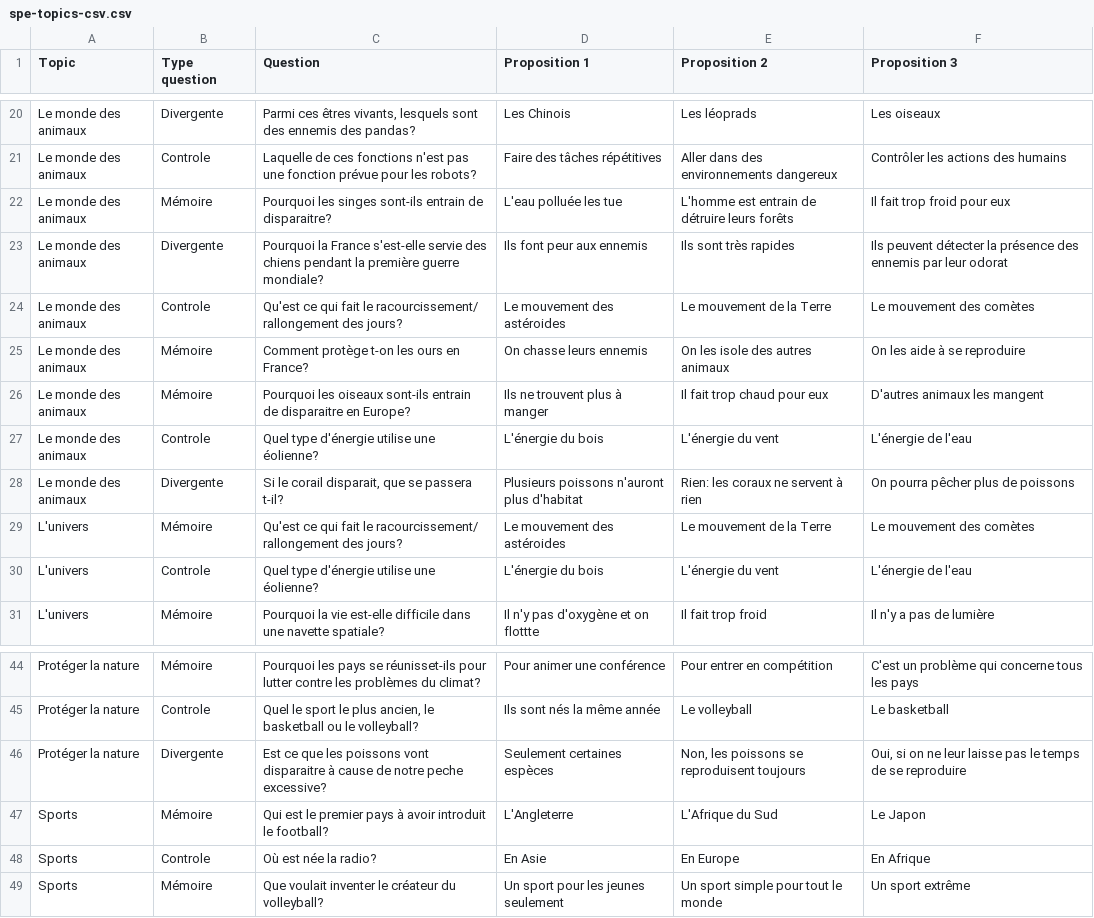
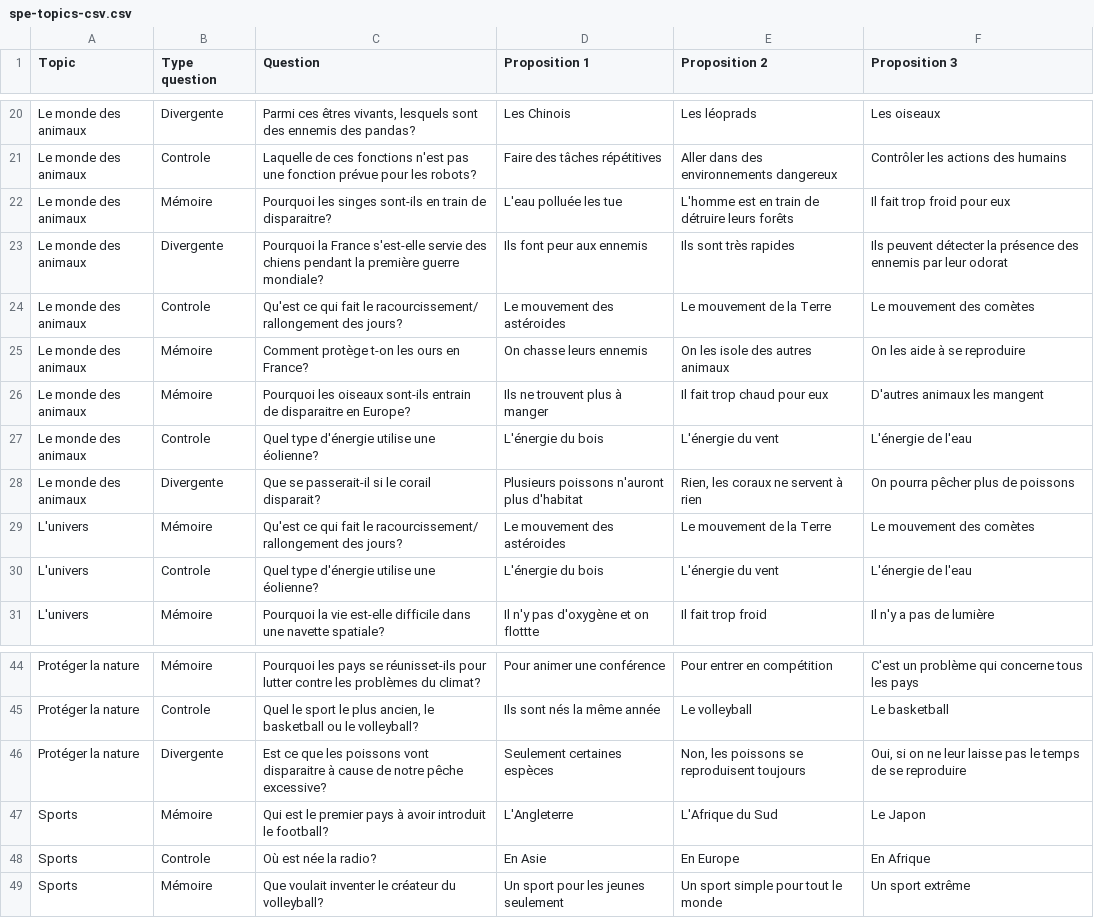
Before and after one commit to moelheni/robolearn, a CSV file: public/spe-topics-csv.csv, drawn as a sheet; only a part is shown, gaps mark what is left out.

Commit message:
Update spe-topics-csv.csv

```diff
--- a/public/spe-topics-csv.csv
+++ b/public/spe-topics-csv.csv
@@ -21,3 +21,3 @@ Le monde des animaux,Divergente,"Parmi ces êtres vivants, lesquels sont des enn
 Le monde des animaux,Controle,Laquelle de ces fonctions n'est pas une fonction prévue pour les robots?,Faire des tâches répétitives,Aller dans des environnements dangereux,Contrôler les actions des humains
-Le monde des animaux,Mémoire,Pourquoi les singes sont-ils entrain de disparaitre?,L'eau polluée les tue,L'homme est entrain de détruire leurs forêts,Il fait trop froid pour eux
+Le monde des animaux,Mémoire,Pourquoi les singes sont-ils en train de disparaitre?,L'eau polluée les tue,L'homme est en train de détruire leurs forêts,Il fait trop froid pour eux
 Le monde des animaux,Divergente,Pourquoi la France s'est-elle servie des chiens pendant la première guerre mondiale?,Ils font peur aux ennemis,Ils sont très rapides,Ils peuvent détecter la présence des ennemis par leur odorat
@@ -27,3 +27,3 @@ Le monde des animaux,Mémoire,Pourquoi les oiseaux sont-ils entrain de disparait
 Le monde des animaux,Controle,Quel type d'énergie utilise une éolienne?,L'énergie du bois,L'énergie du vent,L'énergie de l'eau
-Le monde des animaux,Divergente,"Si le corail disparait, que se passera t-il?",Plusieurs poissons n'auront plus d'habitat,Rien: les coraux ne servent à rien,On pourra pêcher plus de poissons
+Le monde des animaux,Divergente,Que se passerait-il si le corail disparait?,Plusieurs poissons n'auront plus d'habitat,"Rien, les coraux ne servent à rien",On pourra pêcher plus de poissons
 L'univers,Mémoire,Qu'est ce qui fait le racourcissement/ rallongement des jours?,Le mouvement des astéroides,Le mouvement de la Terre,Le mouvement des comètes
@@ -45,3 +45,3 @@ Protéger la nature,Mémoire,Pourquoi les pays se réunisset-ils pour lutter con
 Protéger la nature,Controle,"Quel le sport le plus ancien, le basketball ou le volleyball?",Ils sont nés la même année,Le volleyball,Le basketball
-Protéger la nature,Divergente,Est ce que les poissons vont disparaitre à cause de notre peche excessive?,Seulement certaines espèces,"Non, les poissons se reproduisent toujours","Oui, si on ne leur laisse pas le temps de se reproduire"
+Protéger la nature,Divergente,Est ce que les poissons vont disparaitre à cause de notre pêche excessive?,Seulement certaines espèces,"Non, les poissons se reproduisent toujours","Oui, si on ne leur laisse pas le temps de se reproduire"
 Sports ,Mémoire,Qui est le premier pays à avoir introduit le football?,L'Angleterre,L'Afrique du Sud,Le Japon
```
